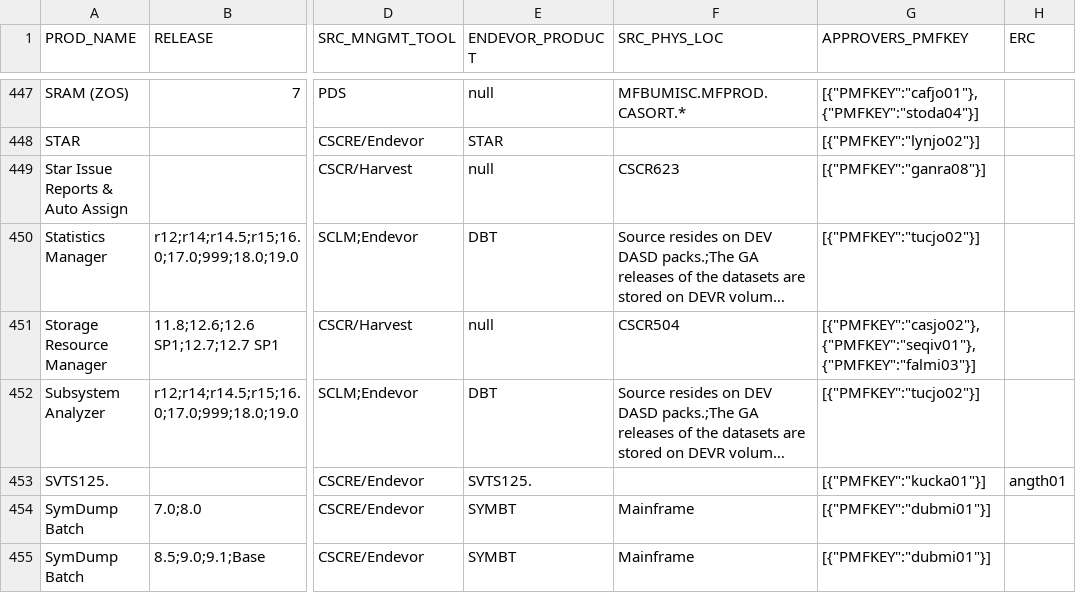
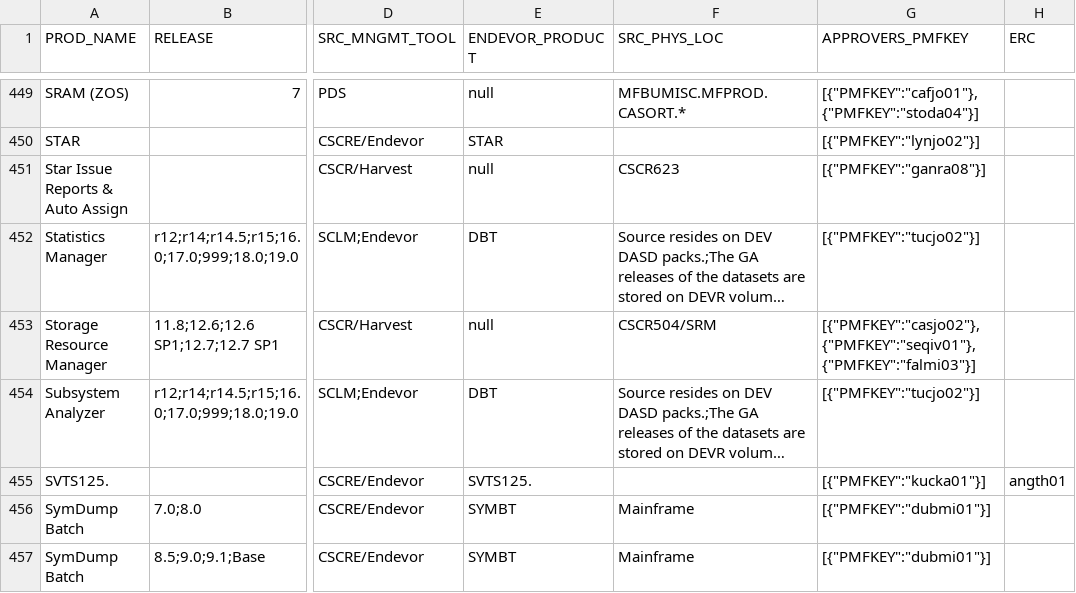
Before and after one commit to morjo02jm/SCM-Attestation-CAEndevor-LDAP, a TSV file: endevorrepldap/SourceMinder_Product_Contacts.tsv, drawn as a sheet; only a part is shown, gaps mark what is left out; long unchanged cells end in …; addresses are those after the commit; the diff covers the shown part only; the diff names each change by its address in the sheet, - before the commit and + after, or states it on an @@ line.

```diff
--- a/endevorrepldap/SourceMinder_Product_Contacts.tsv
+++ b/endevorrepldap/SourceMinder_Product_Contacts.tsv
-F453 (SRC_PHYS_LOC): CSCR504
+F453 (SRC_PHYS_LOC): CSCR504/SRM
```
Also changed, not shown: 2 added rows and 11 edited cells elsewhere in this file, 1 other file.
